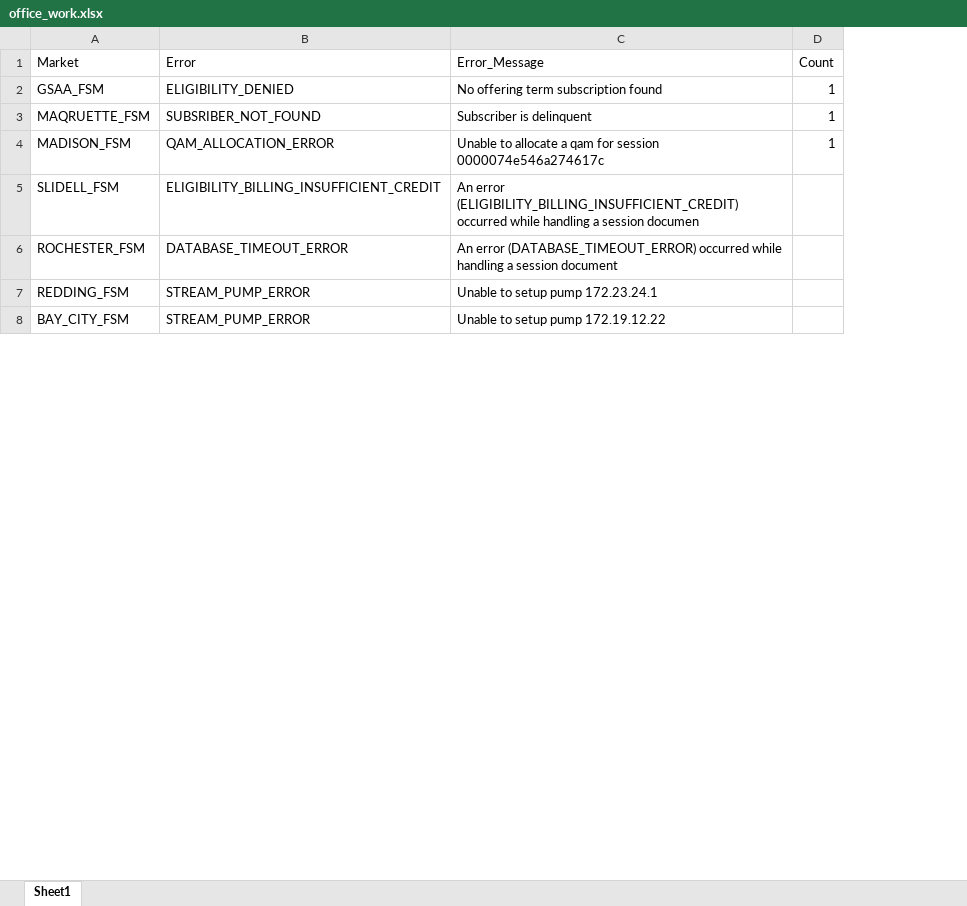
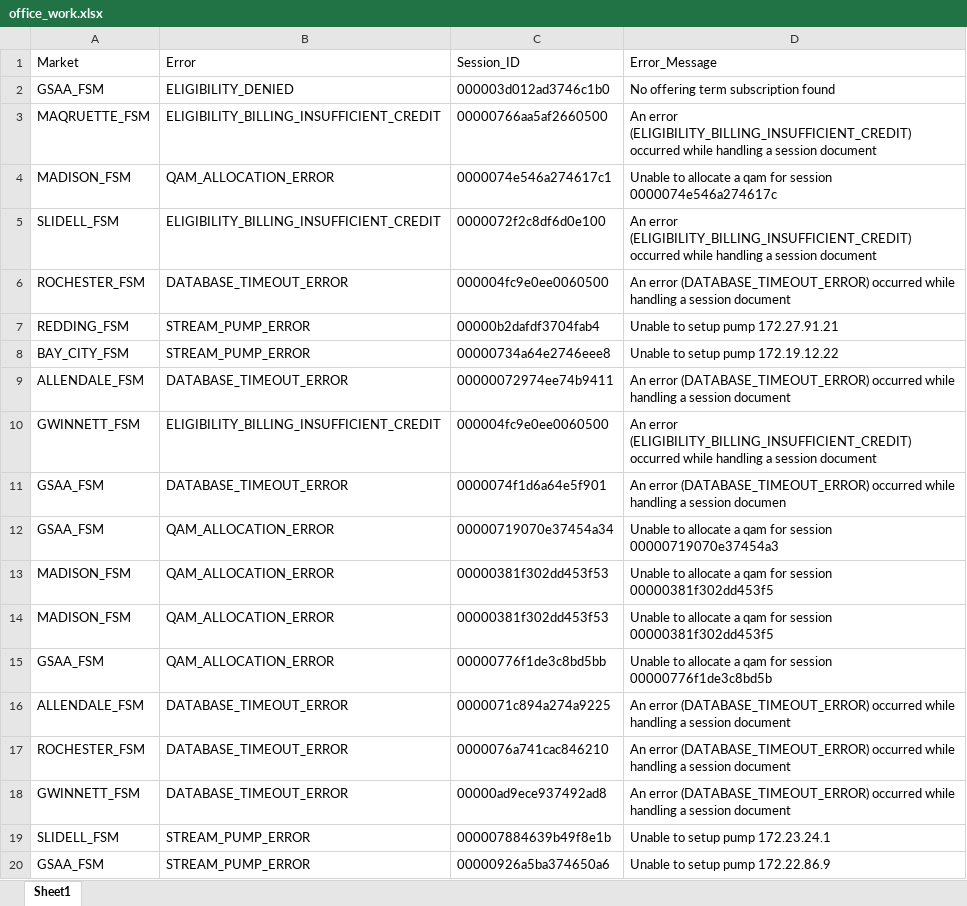
Before and after one commit to Kweera9/YOLO, an Excel workbook: office_work.xlsx, sheet Sheet1, drawn as a sheet; only a part is shown; values as stored, in another font and other column widths than the file's, no borders; removed rows and columns are numbered as before the commit, all else as after; the diff covers the shown part only; the diff names each change by its address in the sheet, - before the commit and + after, or states it on an @@ line.

Commit message:
Add files via upload
I have done the changes in excel sheet

```diff
--- a/office_work.xlsx (sheet Sheet1)
+++ b/office_work.xlsx (sheet Sheet1)
+column C (Session_ID), rows 2-8: 000003d012ad3746c1b0 | 00000766aa5af2660500 | 0000074e546a274617c1 | 0000072f2c8df6d0e100 | 000004fc9e0ee0060500 | 00000b2dafdf3704fab4 | 00000734a64e2746eee8
-column D (Count), rows 2-4: all 1
-B3 (Error): SUBSRIBER_NOT_FOUND
+B3 (Error): ELIGIBILITY_BILLING_INSUFFICIENT_CREDIT
-D3 (Error_Message): Subscriber is delinquent
+D3 (Error_Message): An error (ELIGIBILITY_BILLING_INSUFFICIENT_CREDIT) occurred while handling a session document
-D5 (Error_Message): …a session documen
+D5 (Error_Message): …a session document
-D7 (Error_Message): Unable to setup pump 172.23.24.1
+D7 (Error_Message): Unable to setup pump 172.27.91.21
+row 9: ALLENDALE_FSM | DATABASE_TIMEOUT_ERROR | 00000072974ee74b9411 | An error (DATABASE_TIMEOUT_ERROR) occurred while handling a session document
+row 10: GWINNETT_FSM | ELIGIBILITY_BILLING_INSUFFICIENT_CREDIT | 000004fc9e0ee0060500 | An error (ELIGIBILITY_BILLING_INSUFFICIENT_CREDIT) occurred while handling a session document
+row 11: GSAA_FSM | DATABASE_TIMEOUT_ERROR | 0000074f1d6a64e5f901 | An error (DATABASE_TIMEOUT_ERROR) occurred while handling a session documen
+row 12: GSAA_FSM | QAM_ALLOCATION_ERROR | 00000719070e37454a34 | Unable to allocate a qam for session 00000719070e37454a3
+row 13: MADISON_FSM | QAM_ALLOCATION_ERROR | 00000381f302dd453f53 | Unable to allocate a qam for session 00000381f302dd453f5
+row 14: MADISON_FSM | QAM_ALLOCATION_ERROR | 00000381f302dd453f53 | Unable to allocate a qam for session 00000381f302dd453f5
+row 15: GSAA_FSM | QAM_ALLOCATION_ERROR | 00000776f1de3c8bd5bb | Unable to allocate a qam for session 00000776f1de3c8bd5b
+row 16: ALLENDALE_FSM | DATABASE_TIMEOUT_ERROR | 0000071c894a274a9225 | An error (DATABASE_TIMEOUT_ERROR) occurred while handling a session document
+row 17: ROCHESTER_FSM | DATABASE_TIMEOUT_ERROR | 0000076a741cac846210 | An error (DATABASE_TIMEOUT_ERROR) occurred while handling a session document
+row 18: GWINNETT_FSM | DATABASE_TIMEOUT_ERROR | 00000ad9ece937492ad8 | An error (DATABASE_TIMEOUT_ERROR) occurred while handling a session document
+row 19: SLIDELL_FSM | STREAM_PUMP_ERROR | 000007884639b49f8e1b | Unable to setup pump 172.23.24.1
+row 20: GSAA_FSM | STREAM_PUMP_ERROR | 00000926a5ba374650a6 | Unable to setup pump 172.22.86.9
```
Also changed, not shown: 24 added rows elsewhere in this sheet.
